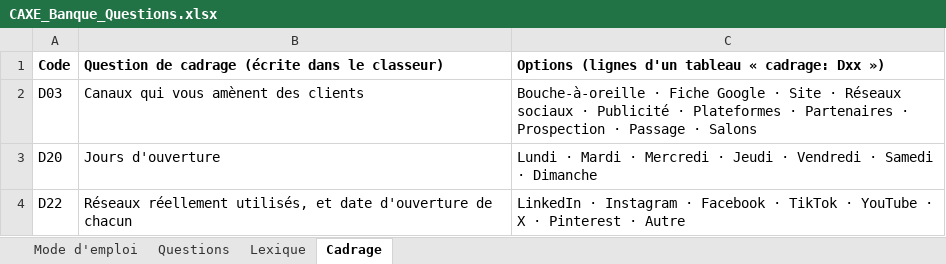
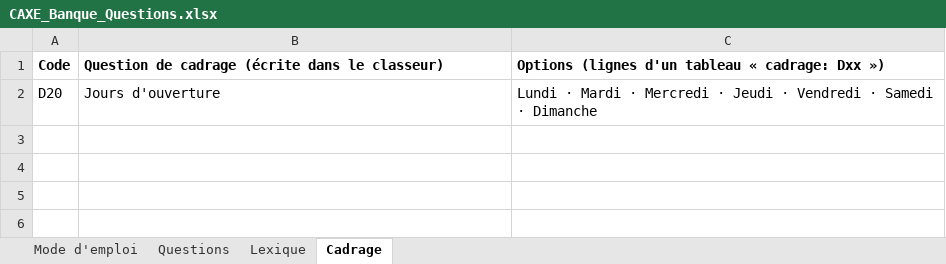
Before and after one commit to calixtecaxe-hue/Test, an Excel workbook: CAXE_Banque_Questions.xlsx, sheet Cadrage, drawn as a sheet; values as stored, in another font and other column widths than the file's, no borders; the diff names each change by its address in the sheet, - before the commit and + after, or states it on an @@ line.

```diff
--- a/CAXE_Banque_Questions.xlsx (sheet Cadrage)
+++ b/CAXE_Banque_Questions.xlsx (sheet Cadrage)
-row 2: D03 | Canaux qui vous amènent des clients | Bouche-à-oreille · Fiche Google · Site · Réseaux sociaux · Publicité · Plateformes · Partenaires · Prospection · Passage · Salons
-row 4: D22 | Réseaux réellement utilisés, et date d'ouverture de chacun | LinkedIn · Instagram · Facebook · TikTok · YouTube · X · Pinterest · Autre
```
Also changed, not shown: sheet Questions, sheet Lexique, 12 other files.
